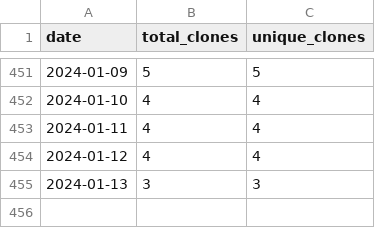
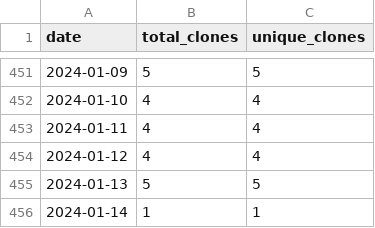
Before and after one commit to merrymitch/COMP5700, a CSV file: .traffic/clones.csv, drawn as a sheet; only a part is shown, gaps mark what is left out.

Commit message:
Updating repository traffic

```diff
--- a/.traffic/clones.csv
+++ b/.traffic/clones.csv
@@ -454,2 +454,3 @@ date,total_clones,unique_clones
 2024-01-12,4,4
-2024-01-13,3,3
+2024-01-13,5,5
+2024-01-14,1,1
```
Also changed, not shown: .traffic/views.csv, 3 other files.
